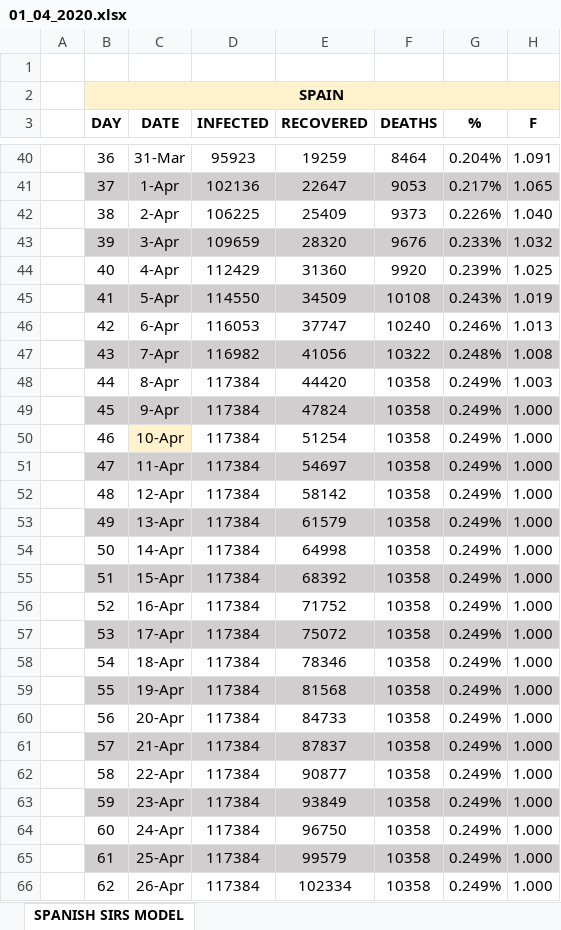
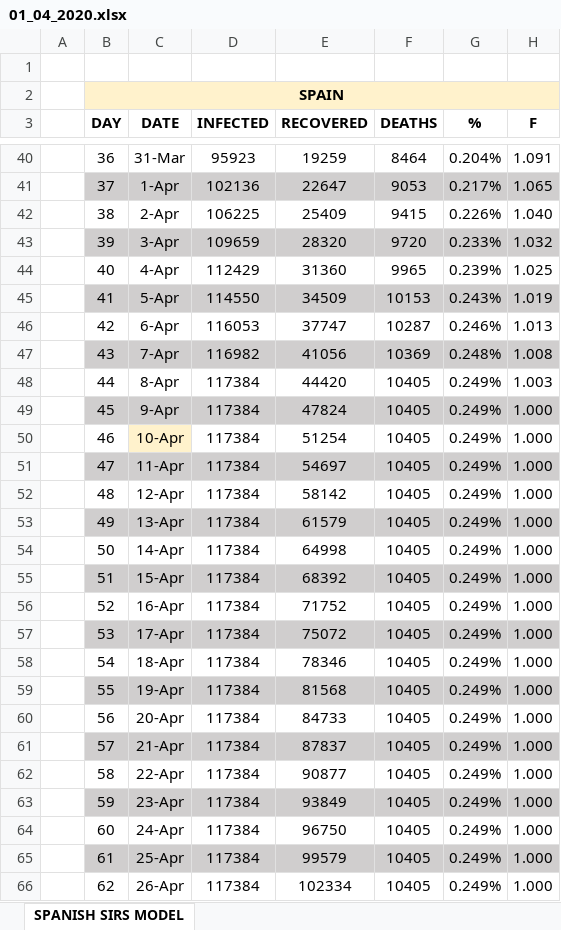
Before and after one commit to VictorLoureiro/MathsAgainstTheCOVID19, an Excel workbook: SIRS MODELS/spain/01_04_2020.xlsx, sheet SPANISH SIRS MODEL, drawn as a sheet; only a part is shown, gaps mark what is left out; values as stored, in another font and other column widths than the file's, no borders; charts and pictures not drawn; the diff covers the shown part only; the diff names each change by its address in the sheet, - before the commit and + after, or states it on an @@ line.

```diff
--- a/SIRS MODELS/spain/01_04_2020.xlsx (sheet SPANISH SIRS MODEL)
+++ b/SIRS MODELS/spain/01_04_2020.xlsx (sheet SPANISH SIRS MODEL)
-F42 (DEATHS): 9373
+F42 (DEATHS): 9415
-F43 (DEATHS): 9676
+F43 (DEATHS): 9720
-F44 (DEATHS): 9920
+F44 (DEATHS): 9965
-F45 (DEATHS): 10108
+F45 (DEATHS): 10153
-F46 (DEATHS): 10240
+F46 (DEATHS): 10287
-F47 (DEATHS): 10322
+F47 (DEATHS): 10369
-F48:F66 (DEATHS): 10358
+F48:F66 (DEATHS): 10405
```
Also changed, not shown: 138 edited cells elsewhere in this sheet, SIRS MODELS/galicia/01_04_2020.xlsx.
